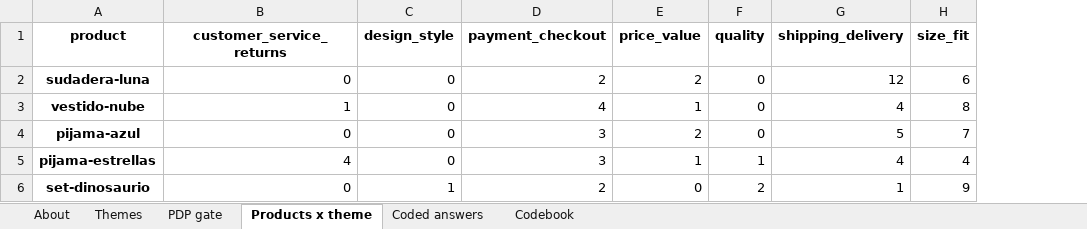
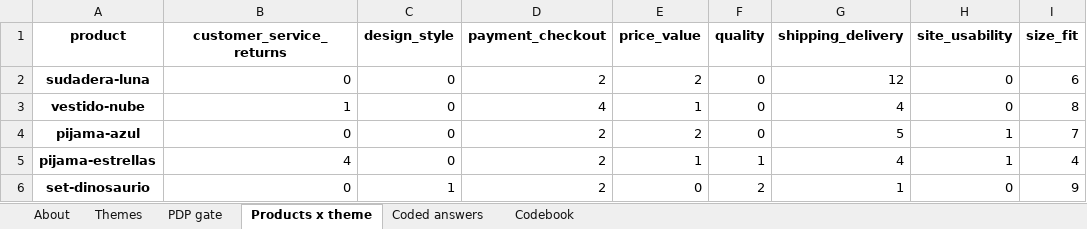
Before and after one commit to SylviaZam/Automated-Review-Analysis-Pipeline, an Excel workbook: examples/output/demo_apparel_pdp_poll_report.xlsx, sheet Products x theme, drawn as a sheet; only a part is shown; values as stored, in another font and other column widths than the file's, no borders; the diff names each change by its address in the sheet, - before the commit and + after, or states it on an @@ line.

```diff
--- a/examples/output/demo_apparel_pdp_poll_report.xlsx (sheet Products x theme)
+++ b/examples/output/demo_apparel_pdp_poll_report.xlsx (sheet Products x theme)
+column H (site_usability), rows 2-6: 0 | 0 | 1 | 1 | 0
-D4:D5 (payment_checkout): 3
+D4:D5 (payment_checkout): 2
```
Also changed, not shown: sheet Codebook, sheet Themes, sheet Coded answers, sheet About, charts or pictures, examples/output/demo_fragrance_reviews_report.xlsx, examples/output/demo_wellness_post-purchase_report.xlsx, 27 other files.
